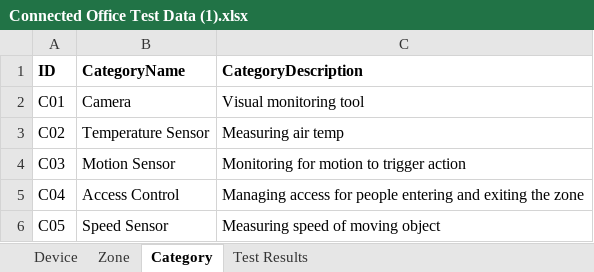
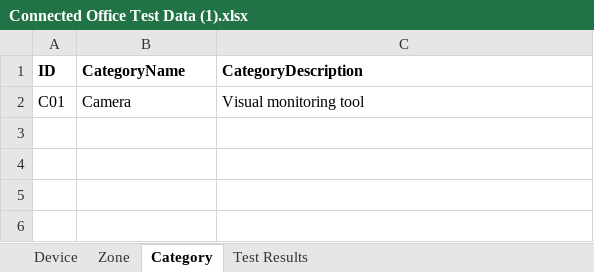
Before and after one commit to megatheron-gif/CMPG-323-Overview--Project-4-34329625, an Excel workbook: excel table/Connected Office Test Data (1).xlsx, sheet Category, drawn as a sheet; values as stored, in another font and other column widths than the file's, no borders; the diff names each change by its address in the sheet, - before the commit and + after, or states it on an @@ line.

```diff
--- a/excel table/Connected Office Test Data (1).xlsx (sheet Category)
+++ b/excel table/Connected Office Test Data (1).xlsx (sheet Category)
-row 3: C02 | Temperature Sensor | Measuring air temp
-row 4: C03 | Motion Sensor | Monitoring for motion to trigger action
-row 5: C04 | Access Control | Managing access for people entering and exiting the zone
-row 6: C05 | Speed Sensor | Measuring speed of moving object
```
Also changed, not shown: sheet Device, sheet Zone, 8 other files.
